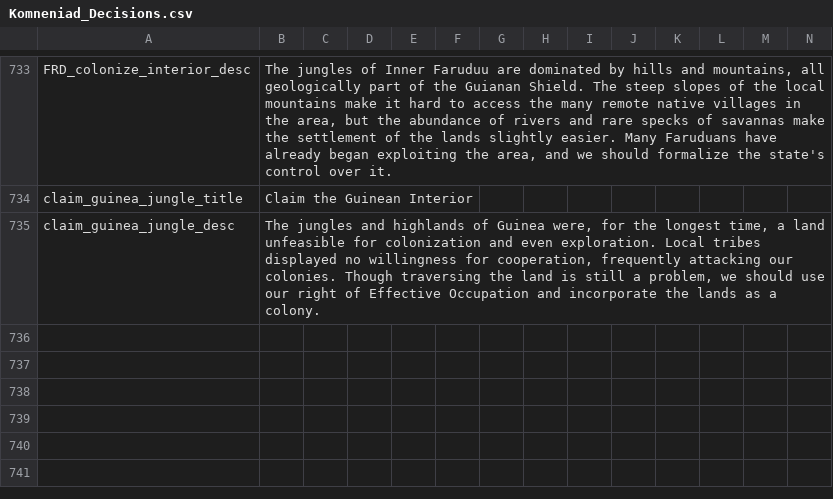
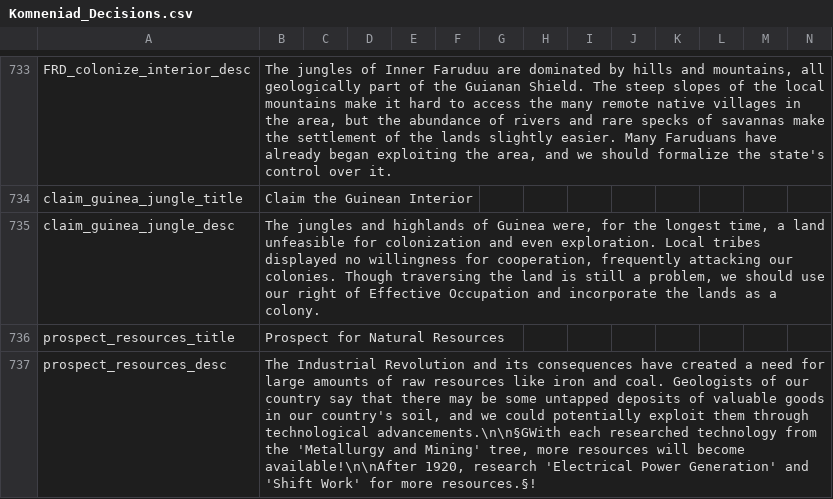
Before and after one commit to vimpelis/The-Komneniad, a CSV file: The Komneniad/localisation/Komneniad_Decisions.csv, drawn as a sheet; only a part is shown, gaps mark what is left out; the diff names each change by its address in the sheet, - before the commit and + after, or states it on an @@ line.

Commit message:
universal industrial RGO decision

```diff
--- a/The Komneniad/localisation/Komneniad_Decisions.csv
+++ b/The Komneniad/localisation/Komneniad_Decisions.csv
+row 736: prospect_resources_title | Prospect for Natural Resources
+row 737: prospect_resources_desc | The Industrial Revolution and its consequences have created a need for large amounts of raw resources like iron and coal. Geologists of our country say that there may be some untapped deposits of valuable goods in our country's soil, and we could potentially exploit them through technological advancements.\n\n§GWith each researched technology from the 'Metallurgy and Mining' tree, more resources will become available!\n\nAfter 1920, research 'Electrical Power Generation' and 'Shift Work' for more resources.§!
```
Also changed, not shown: 8 other files.
